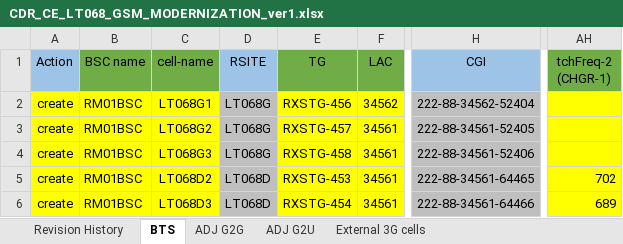
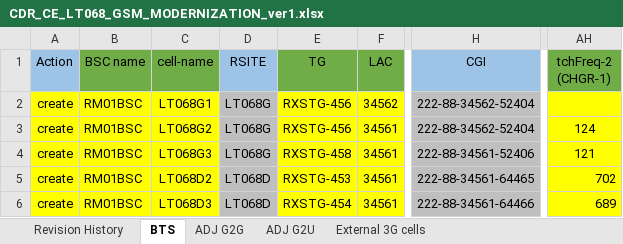
Before and after one commit to Matteadd/CheckCdr, an Excel workbook: CDR_CE_LT068_GSM_MODERNIZATION_ver1.xlsx, sheet BTS, drawn as a sheet; only a part is shown, gaps mark what is left out; values as stored, in another font and other column widths than the file's, no borders; the diff names each change by its address in the sheet, - before the commit and + after, or states it on an @@ line.

```diff
--- a/CDR_CE_LT068_GSM_MODERNIZATION_ver1.xlsx (sheet BTS)
+++ b/CDR_CE_LT068_GSM_MODERNIZATION_ver1.xlsx (sheet BTS)
-E3 (TG): RXSTG-457
+E3 (TG): RXSTG-456
-H3 (CGI): 222-88-34561-52405
+H3 (CGI): 222-88-34562-52404
-AH3 (tchFreq-2 (CHGR-1)): (empty)
+AH3 (tchFreq-2 (CHGR-1)): 124
-AH4 (tchFreq-2 (CHGR-1)): (empty)
+AH4 (tchFreq-2 (CHGR-1)): 121
```
Also changed, not shown: 3 other files.
